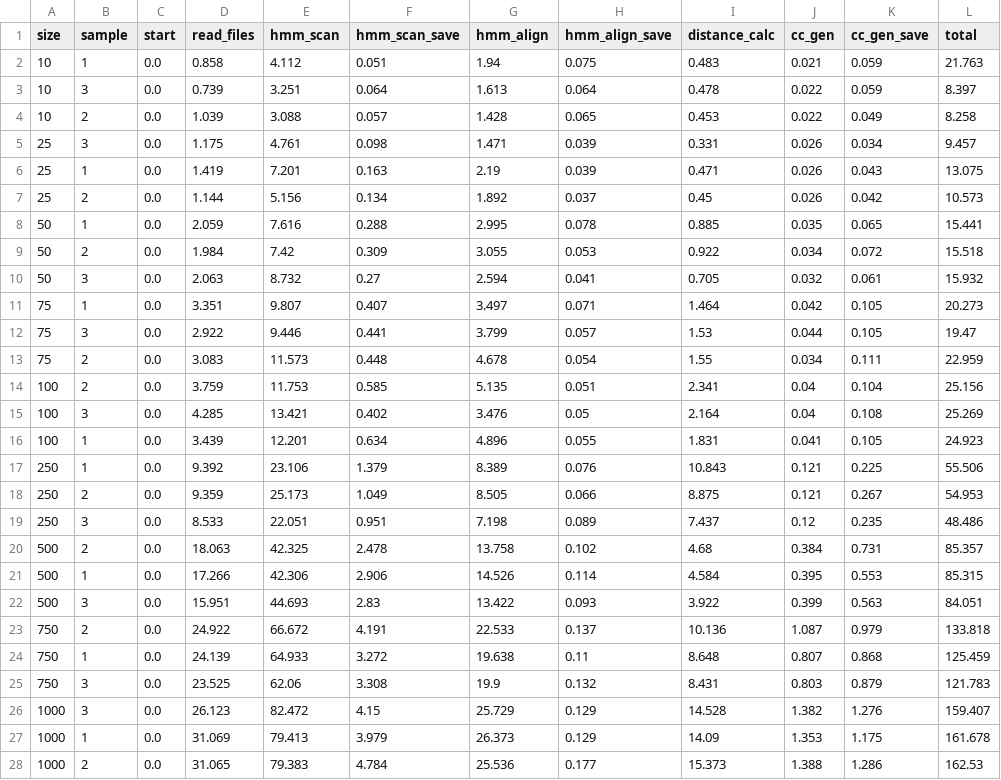
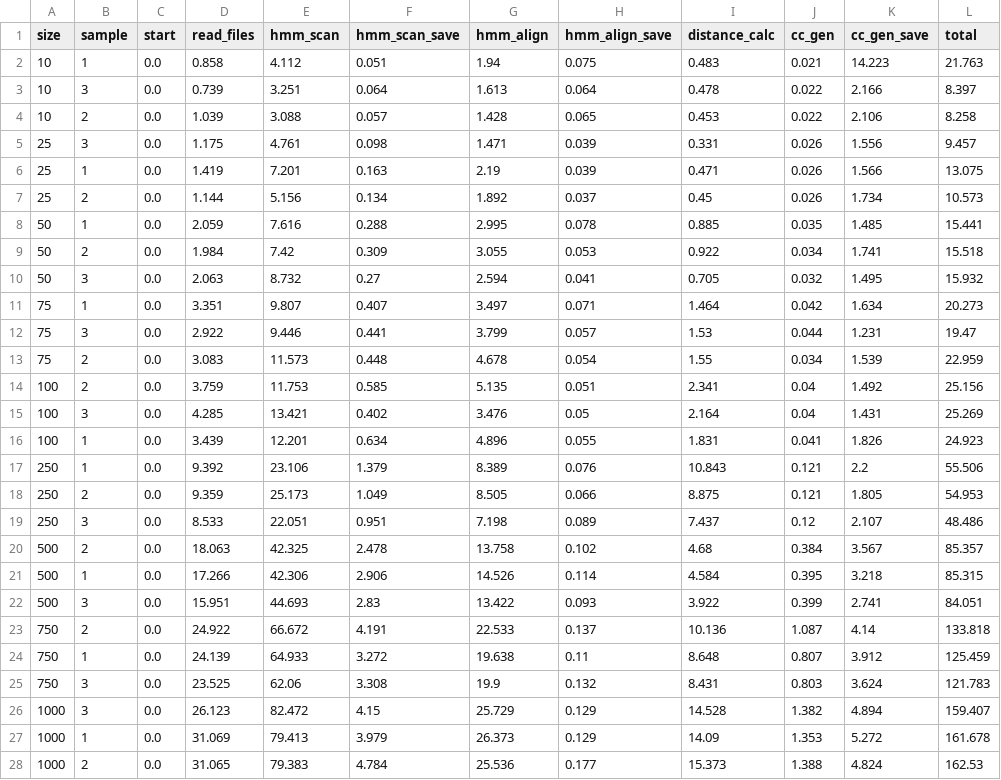
Before and after one commit to adraismawur/bigscape-v2-notebooks, a CSV file: source_data/bigscape_v2_matrix.csv, drawn as a sheet; only a part is shown; the diff covers the shown part only.

```diff
--- a/source_data/bigscape_v2_matrix.csv
+++ b/source_data/bigscape_v2_matrix.csv
@@ -1,28 +1,28 @@
 size,sample,start,read_files,hmm_scan,hmm_scan_save,hmm_align,hmm_align_save,distance_calc,cc_gen,cc_gen_save,total
-10,1,0.0,0.858,4.112,0.051,1.94,0.075,0.483,0.021,0.059,21.763
-10,3,0.0,0.739,3.251,0.064,1.613,0.064,0.478,0.022,0.059,8.397
-10,2,0.0,1.039,3.088,0.057,1.428,0.065,0.453,0.022,0.049,8.258
-25,3,0.0,1.175,4.761,0.098,1.471,0.039,0.331,0.026,0.034,9.457
-25,1,0.0,1.419,7.201,0.163,2.19,0.039,0.471,0.026,0.043,13.075
-25,2,0.0,1.144,5.156,0.134,1.892,0.037,0.45,0.026,0.042,10.573
-50,1,0.0,2.059,7.616,0.288,2.995,0.078,0.885,0.035,0.065,15.441
-50,2,0.0,1.984,7.42,0.309,3.055,0.053,0.922,0.034,0.072,15.518
-50,3,0.0,2.063,8.732,0.27,2.594,0.041,0.705,0.032,0.061,15.932
-75,1,0.0,3.351,9.807,0.407,3.497,0.071,1.464,0.042,0.105,20.273
-75,3,0.0,2.922,9.446,0.441,3.799,0.057,1.53,0.044,0.105,19.47
-75,2,0.0,3.083,11.573,0.448,4.678,0.054,1.55,0.034,0.111,22.959
-100,2,0.0,3.759,11.753,0.585,5.135,0.051,2.341,0.04,0.104,25.156
-100,3,0.0,4.285,13.421,0.402,3.476,0.05,2.164,0.04,0.108,25.269
-100,1,0.0,3.439,12.201,0.634,4.896,0.055,1.831,0.041,0.105,24.923
-250,1,0.0,9.392,23.106,1.379,8.389,0.076,10.843,0.121,0.225,55.506
-250,2,0.0,9.359,25.173,1.049,8.505,0.066,8.875,0.121,0.267,54.953
-250,3,0.0,8.533,22.051,0.951,7.198,0.089,7.437,0.12,0.235,48.486
-500,2,0.0,18.063,42.325,2.478,13.758,0.102,4.68,0.384,0.731,85.357
-500,1,0.0,17.266,42.306,2.906,14.526,0.114,4.584,0.395,0.553,85.315
-500,3,0.0,15.951,44.693,2.83,13.422,0.093,3.922,0.399,0.563,84.051
-750,2,0.0,24.922,66.672,4.191,22.533,0.137,10.136,1.087,0.979,133.818
-750,1,0.0,24.139,64.933,3.272,19.638,0.11,8.648,0.807,0.868,125.459
-750,3,0.0,23.525,62.06,3.308,19.9,0.132,8.431,0.803,0.879,121.783
-1000,3,0.0,26.123,82.472,4.15,25.729,0.129,14.528,1.382,1.276,159.407
-1000,1,0.0,31.069,79.413,3.979,26.373,0.129,14.09,1.353,1.175,161.678
-1000,2,0.0,31.065,79.383,4.784,25.536,0.177,15.373,1.388,1.286,162.53
+10,1,0.0,0.858,4.112,0.051,1.94,0.075,0.483,0.021,14.223,21.763
+10,3,0.0,0.739,3.251,0.064,1.613,0.064,0.478,0.022,2.166,8.397
+10,2,0.0,1.039,3.088,0.057,1.428,0.065,0.453,0.022,2.106,8.258
+25,3,0.0,1.175,4.761,0.098,1.471,0.039,0.331,0.026,1.556,9.457
+25,1,0.0,1.419,7.201,0.163,2.19,0.039,0.471,0.026,1.566,13.075
+25,2,0.0,1.144,5.156,0.134,1.892,0.037,0.45,0.026,1.734,10.573
+50,1,0.0,2.059,7.616,0.288,2.995,0.078,0.885,0.035,1.485,15.441
+50,2,0.0,1.984,7.42,0.309,3.055,0.053,0.922,0.034,1.741,15.518
+50,3,0.0,2.063,8.732,0.27,2.594,0.041,0.705,0.032,1.495,15.932
+75,1,0.0,3.351,9.807,0.407,3.497,0.071,1.464,0.042,1.634,20.273
+75,3,0.0,2.922,9.446,0.441,3.799,0.057,1.53,0.044,1.231,19.47
+75,2,0.0,3.083,11.573,0.448,4.678,0.054,1.55,0.034,1.539,22.959
+100,2,0.0,3.759,11.753,0.585,5.135,0.051,2.341,0.04,1.492,25.156
+100,3,0.0,4.285,13.421,0.402,3.476,0.05,2.164,0.04,1.431,25.269
+100,1,0.0,3.439,12.201,0.634,4.896,0.055,1.831,0.041,1.826,24.923
+250,1,0.0,9.392,23.106,1.379,8.389,0.076,10.843,0.121,2.2,55.506
+250,2,0.0,9.359,25.173,1.049,8.505,0.066,8.875,0.121,1.805,54.953
+250,3,0.0,8.533,22.051,0.951,7.198,0.089,7.437,0.12,2.107,48.486
+500,2,0.0,18.063,42.325,2.478,13.758,0.102,4.68,0.384,3.567,85.357
+500,1,0.0,17.266,42.306,2.906,14.526,0.114,4.584,0.395,3.218,85.315
+500,3,0.0,15.951,44.693,2.83,13.422,0.093,3.922,0.399,2.741,84.051
+750,2,0.0,24.922,66.672,4.191,22.533,0.137,10.136,1.087,4.14,133.818
+750,1,0.0,24.139,64.933,3.272,19.638,0.11,8.648,0.807,3.912,125.459
+750,3,0.0,23.525,62.06,3.308,19.9,0.132,8.431,0.803,3.624,121.783
+1000,3,0.0,26.123,82.472,4.15,25.729,0.129,14.528,1.382,4.894,159.407
+1000,1,0.0,31.069,79.413,3.979,26.373,0.129,14.09,1.353,5.272,161.678
+1000,2,0.0,31.065,79.383,4.784,25.536,0.177,15.373,1.388,4.824,162.53
```
Also changed, not shown: 16 edited cells elsewhere in this file, 2 other files.
